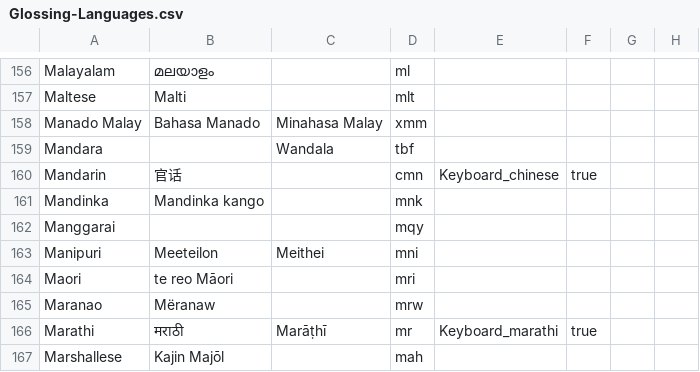
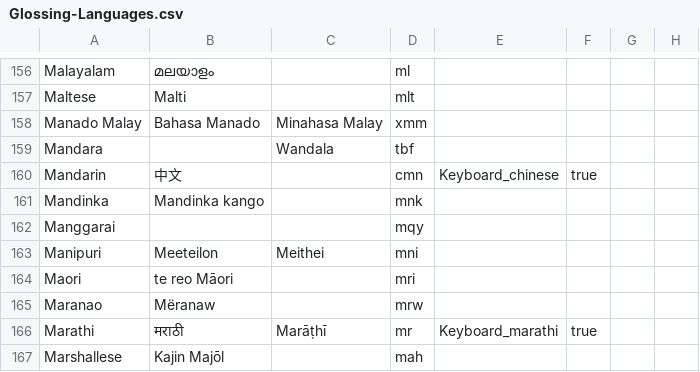
Before and after one commit to livingtongues/living-dictionaries, a CSV file: packages/scripts/locales/Glossing-Languages.csv, drawn as a sheet; only a part is shown, gaps mark what is left out; the diff names each change by its address in the sheet, - before the commit and + after, or states it on an @@ line.

```diff
--- a/packages/scripts/locales/Glossing-Languages.csv
+++ b/packages/scripts/locales/Glossing-Languages.csv
-B160: 官话
+B160: 中文
```
Also changed, not shown: 5 other files.
